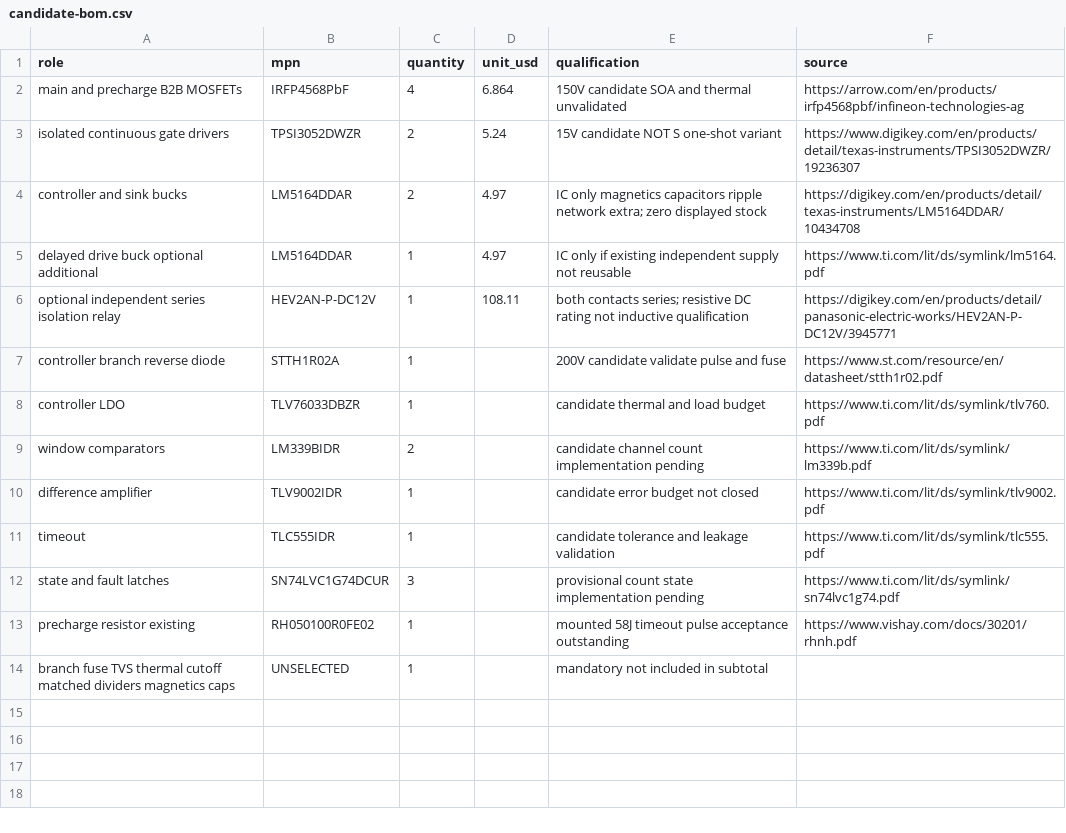
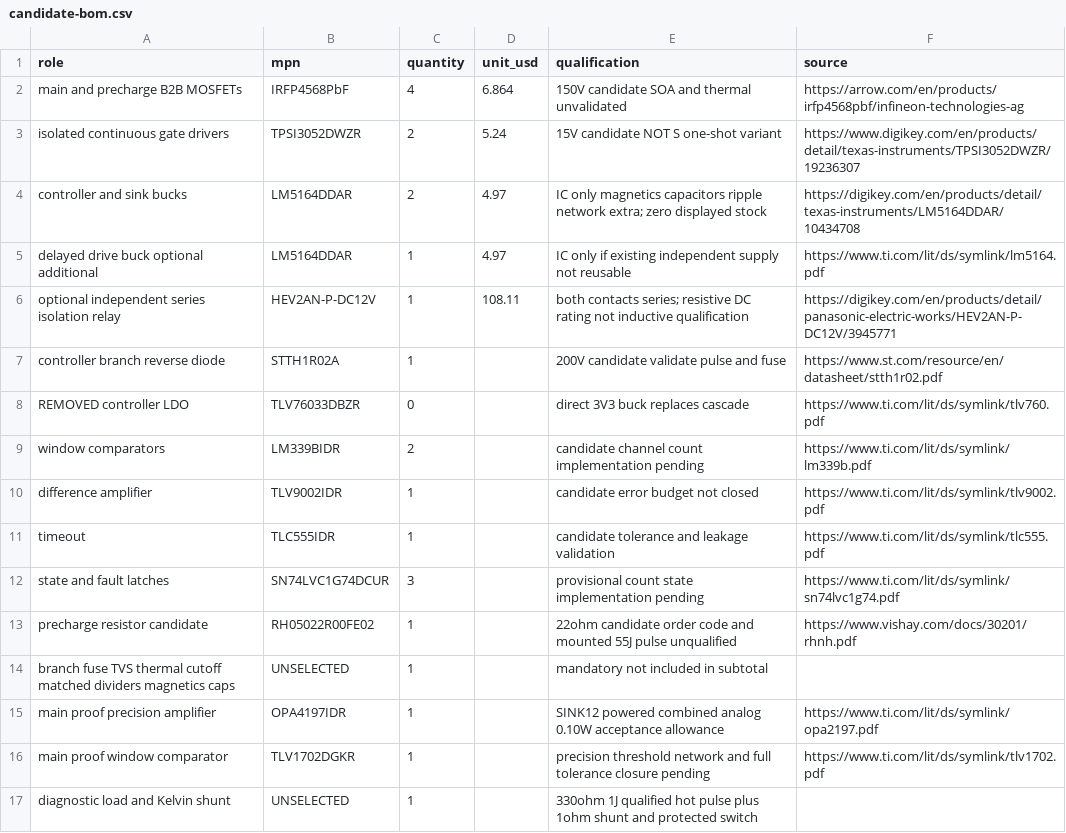
Before and after one commit to felixfelix-bot/cycle-without-chain, a CSV file: analysis/precharge/candidate-bom.csv, drawn as a sheet.

Commit message:
Replace impossible precharge allocations with component budgets and measurable proof candidate

```diff
--- a/analysis/precharge/candidate-bom.csv
+++ b/analysis/precharge/candidate-bom.csv
@@ -7,3 +7,3 @@ optional independent series isolation relay,HEV2AN-P-DC12V,1,108.11,both contact
 controller branch reverse diode,STTH1R02A,1,,200V candidate validate pulse and fuse,https://www.st.com/resource/en/datasheet/stth1r02.pdf
-controller LDO,TLV76033DBZR,1,,candidate thermal and load budget,https://www.ti.com/lit/ds/symlink/tlv760.pdf
+REMOVED controller LDO,TLV76033DBZR,0,,direct 3V3 buck replaces cascade,https://www.ti.com/lit/ds/symlink/tlv760.pdf
 window comparators,LM339BIDR,2,,candidate channel count implementation pending,https://www.ti.com/lit/ds/symlink/lm339b.pdf
@@ -12,3 +12,6 @@ timeout,TLC555IDR,1,,candidate tolerance and leakage validation,https://www.ti.c
 state and fault latches,SN74LVC1G74DCUR,3,,provisional count state implementation pending,https://www.ti.com/lit/ds/symlink/sn74lvc1g74.pdf
-precharge resistor existing,RH050100R0FE02,1,,mounted 58J timeout pulse acceptance outstanding,https://www.vishay.com/docs/30201/rhnh.pdf
+precharge resistor candidate,RH05022R00FE02,1,,22ohm candidate order code and mounted 55J pulse unqualified,https://www.vishay.com/docs/30201/rhnh.pdf
 branch fuse TVS thermal cutoff matched dividers magnetics caps,UNSELECTED,1,,mandatory not included in subtotal,
+main proof precision amplifier,OPA4197IDR,1,,SINK12 powered combined analog 0.10W acceptance allowance,https://www.ti.com/lit/ds/symlink/opa2197.pdf
+main proof window comparator,TLV1702DGKR,1,,precision threshold network and full tolerance closure pending,https://www.ti.com/lit/ds/symlink/tlv1702.pdf
+diagnostic load and Kelvin shunt,UNSELECTED,1,,330ohm 1J qualified hot pulse plus 1ohm shunt and protected switch,
```
Also changed, not shown: 16 other files.
